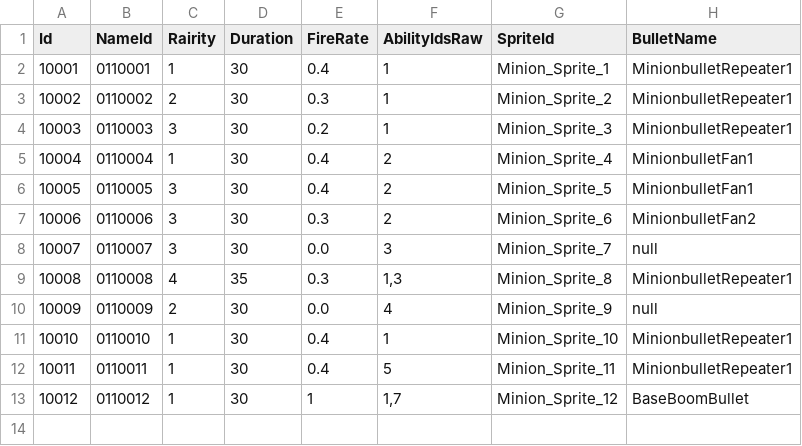
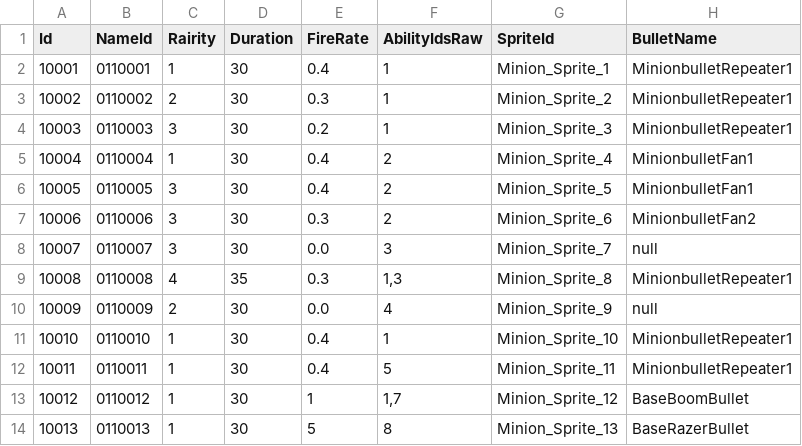
Before and after one commit to hayoung4277/UnityMiniProject, a CSV file: MiniProject/Assets/Resources/tables/MinionTable.csv, drawn as a sheet; the diff names each change by its address in the sheet, - before the commit and + after, or states it on an @@ line.

```diff
--- a/MiniProject/Assets/Resources/tables/MinionTable.csv
+++ b/MiniProject/Assets/Resources/tables/MinionTable.csv
+row 14: 10013 | 0110013 | 1 | 30 | 5 | 8 | Minion_Sprite_13 | BaseRazerBullet
```
Also changed, not shown: MiniProject/Assets/Resources/tables/BulletTable.csv, 34 other files.
